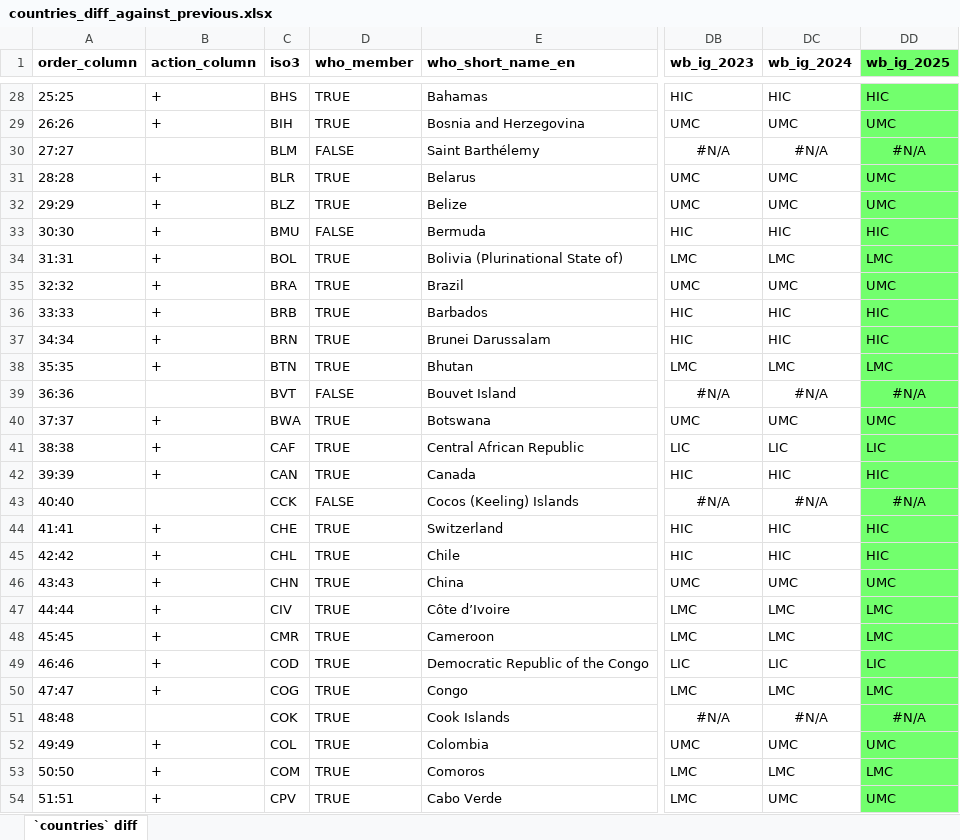
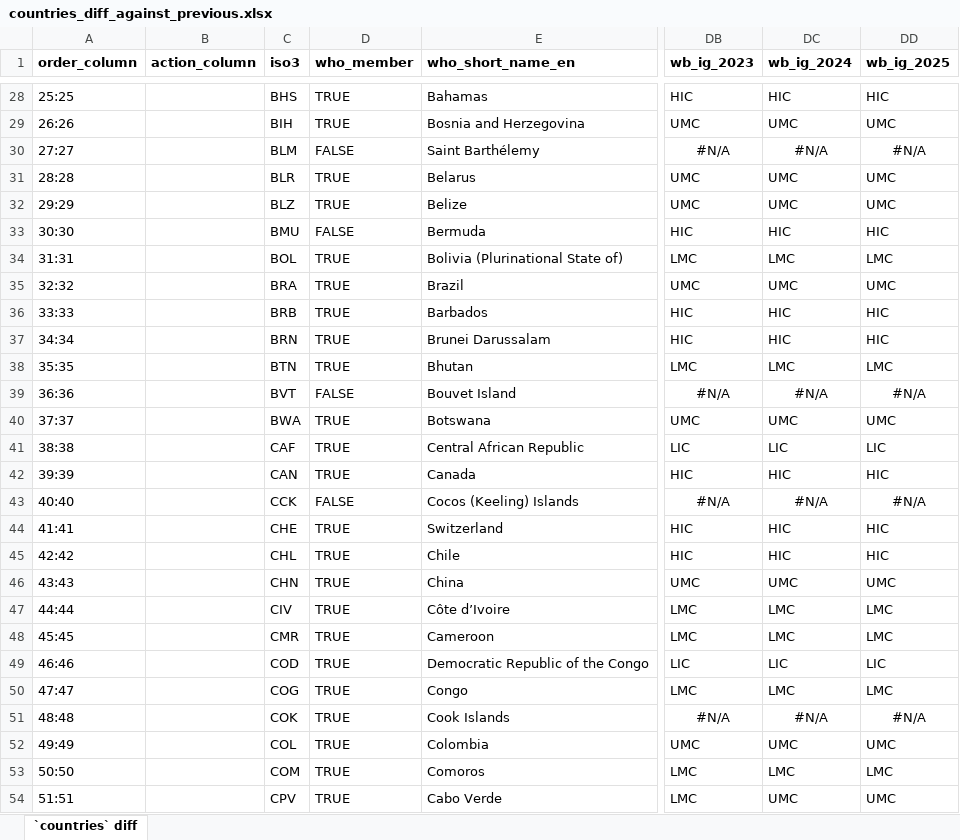
Before and after one commit to chacalle/whoville, an Excel workbook: data-raw/countries_diff_against_previous.xlsx, sheet `countries` diff, drawn as a sheet; only a part is shown, gaps mark what is left out; values as stored, in another font and other column widths than the file's, no borders; conditional formats not drawn; the diff covers the shown part only; the diff names each change by its address in the sheet, - before the commit and + after, or states it on an @@ line.

Commit message:
save the countries object with its source log and compare it to tagged versions - 'compare_countries()' matches rows by 'iso3' by default (new 'ids' argument), 'm49' is missing for TWN and XKX in older versions - 'data-raw/countries.R' also saves a comparison against each tag in 'tags_compare': 'v0.1.7' (final gpw13/whoville version) and 'v0.1.7.9000' (2025-07-29 version used in analyses) - re-save 'countries' with the 'source_log' attribute, the data is unchanged

```diff
--- a/data-raw/countries_diff_against_previous.xlsx (sheet `countries` diff)
+++ b/data-raw/countries_diff_against_previous.xlsx (sheet `countries` diff)
-DD1 fill: #72FF6D
+DD1 fill: none
-B28:B29 (action_column): +
+B28:B29 (action_column): (empty)
-DD28:DD54 fill: #72FF6D
+DD28:DD54 fill: none
-B31:B38 (action_column): +
+B31:B38 (action_column): (empty)
-B40:B42 (action_column): +
+B40:B42 (action_column): (empty)
-B44:B50 (action_column): +
+B44:B50 (action_column): (empty)
-B52:B54 (action_column): +
+B52:B54 (action_column): (empty)
```
Also changed, not shown: 1 added row, 1 removed row, 219 edited cells and cell formats elsewhere in this sheet, data-raw/countries_diff_against_direct.xlsx, 6 other files.
